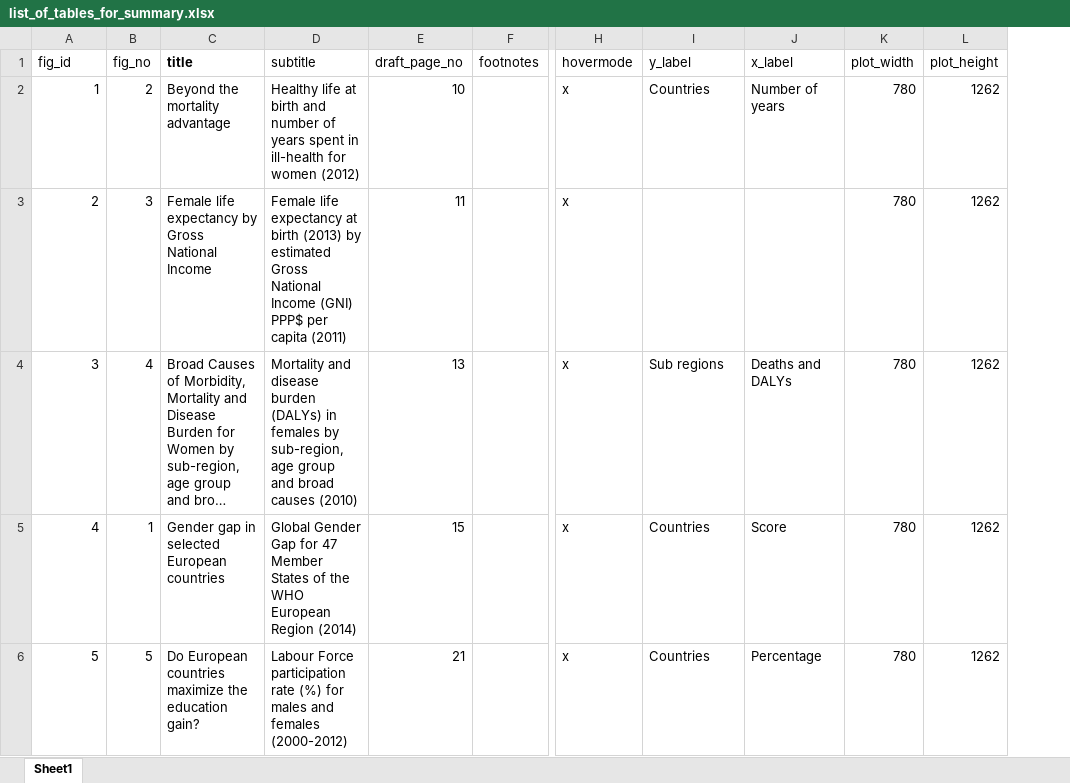
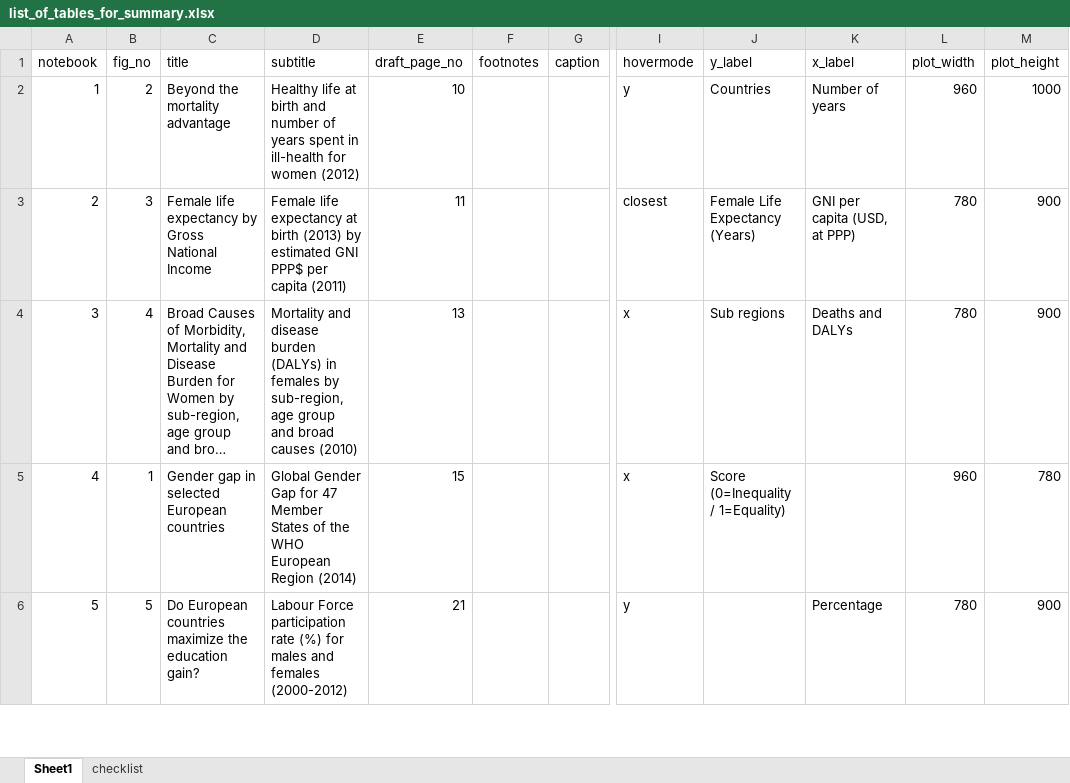
Before and after one commit to gauden/ewhr, an Excel workbook: ewhr/data/list_of_tables_for_summary.xlsx, sheet Sheet1, drawn as a sheet; only a part is shown, gaps mark what is left out; long unchanged cells end in …; values as stored, in another font and other column widths than the file's, no borders; addresses are those after the commit; the diff covers the shown part only; the diff names each change by its address in the sheet, - before the commit and + after, or states it on an @@ line.

Commit message:
Update notebooks 1,2, 4-13
And delete old fig_NN.html files and notebooks

```diff
--- a/ewhr/data/list_of_tables_for_summary.xlsx (sheet Sheet1)
+++ b/ewhr/data/list_of_tables_for_summary.xlsx (sheet Sheet1)
+sheet tab: checklist
+column G (caption), empty
-A1: fig_id
+A1: notebook
-C1 bold: on
+C1 bold: off
-I2 (hovermode): x
+I2 (hovermode): y
-L2 (plot_width): 780
+L2 (plot_width): 960
-M2 (plot_height): 1262
+M2 (plot_height): 1000
-D3 (subtitle): …by estimated Gross National Income (GNI) PPP$ per…
+D3 (subtitle): …by estimated GNI PPP$ per…
-I3 (hovermode): x
+I3 (hovermode): closest
-J3 (y_label): (empty)
+J3 (y_label): Female Life Expectancy (Years)
-K3 (x_label): (empty)
+K3 (x_label): GNI per capita (USD, at PPP)
-M3:M4 (plot_height): 1262
+M3:M4 (plot_height): 900
-J5 (y_label): Countries
+J5 (y_label): Score (0=Inequality / 1=Equality)
-K5 (x_label): Score
+K5 (x_label): (empty)
-L5 (plot_width): 780
+L5 (plot_width): 960
-M5 (plot_height): 1262
+M5 (plot_height): 780
-I6 (hovermode): x
+I6 (hovermode): y
-J6 (y_label): Countries
+J6 (y_label): (empty)
-M6 (plot_height): 1262
+M6 (plot_height): 900
```
Also changed, not shown: 2 added rows, 2 removed rows and 36 edited cells elsewhere in this sheet, 40 other files.
